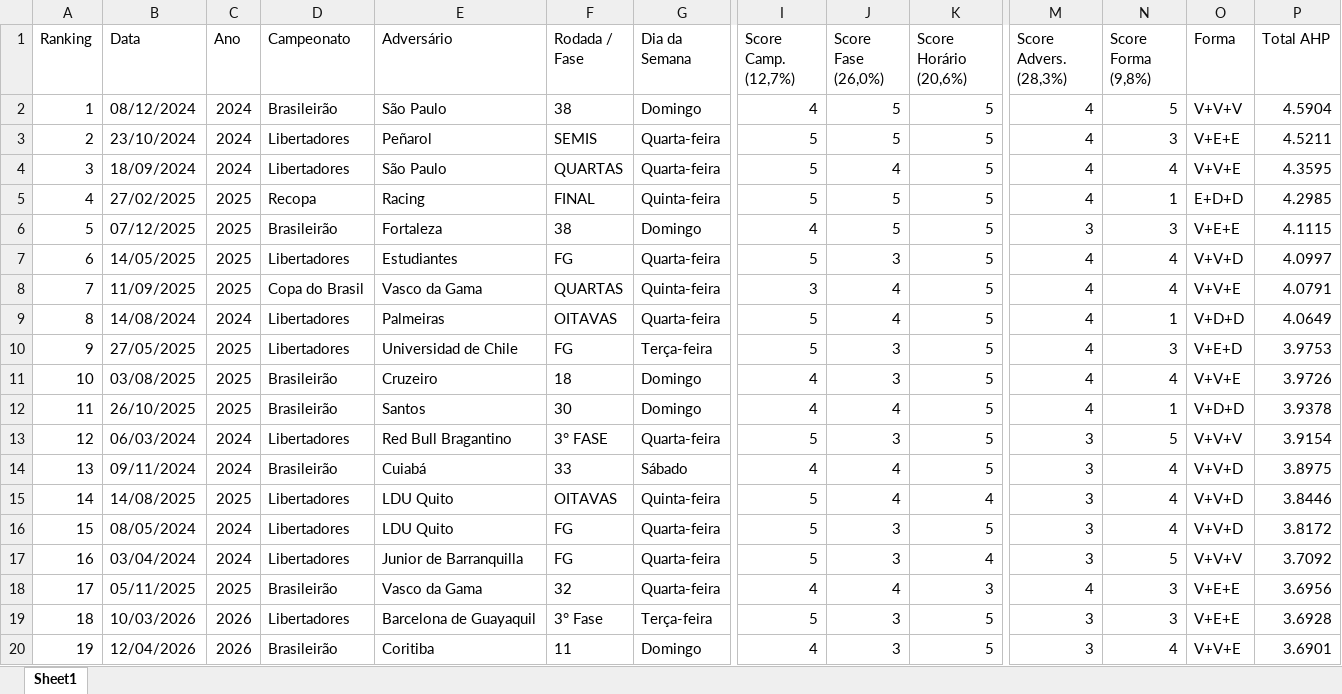
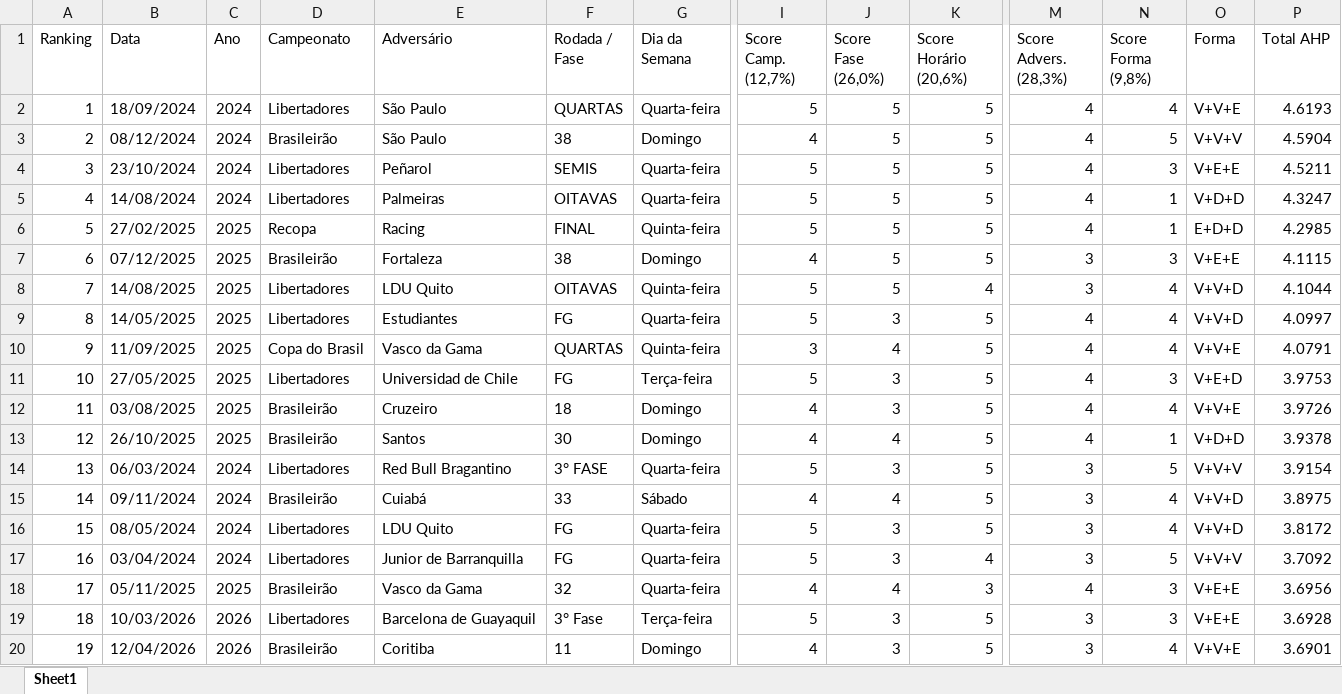
Before and after one commit to phag-98/dash-ticket, an Excel workbook: AHP_Pontuacao_Partidas.xlsx, sheet Sheet1, drawn as a sheet; only a part is shown, gaps mark what is left out; values as stored, in another font and other column widths than the file's, no borders; removed rows and columns are numbered as before the commit, all else as after; rows hold the shown columns only; the diff names each change by its address in the sheet, - before the commit and + after, or states it on an @@ line.

```diff
--- a/AHP_Pontuacao_Partidas.xlsx (sheet Sheet1)
+++ b/AHP_Pontuacao_Partidas.xlsx (sheet Sheet1)
+row 2: 1 | 18/09/2024 | 2024 | Libertadores | São Paulo | QUARTAS | Quarta-feira | 5 | 5 | 5 | 4 | 4 | V+V+E | 4.6193
@@ column A (Ranking) renumbered between rows 3 and 15 @@
-B5 (Data): 18/09/2024
+B5 (Data): 14/08/2024
-E5 (Adversário): São Paulo
+E5 (Adversário): Palmeiras
-F5 (Rodada / Fase): QUARTAS
+F5 (Rodada / Fase): OITAVAS
-J5 (Score Fase (26,0%)): 4
+J5 (Score Fase (26,0%)): 5
-N5 (Score Forma (9,8%)): 4
+N5 (Score Forma (9,8%)): 1
-O5 (Forma): V+V+E
+O5 (Forma): V+D+D
-P5 (Total AHP): 4.3595
+P5 (Total AHP): 4.3247
+row 8: 7 | 14/08/2025 | 2025 | Libertadores | LDU Quito | OITAVAS | Quinta-feira | 5 | 5 | 4 | 3 | 4 | V+V+D | 4.1044
-row 9: 8 | 14/08/2024 | 2024 | Libertadores | Palmeiras | OITAVAS | Quarta-feira | 5 | 4 | 5 | 4 | 1 | V+D+D | 4.0649
-row 15: 14 | 14/08/2025 | 2025 | Libertadores | LDU Quito | OITAVAS | Quinta-feira | 5 | 4 | 4 | 3 | 4 | V+V+D | 3.8446
```
Also changed, not shown: 2 other files.
